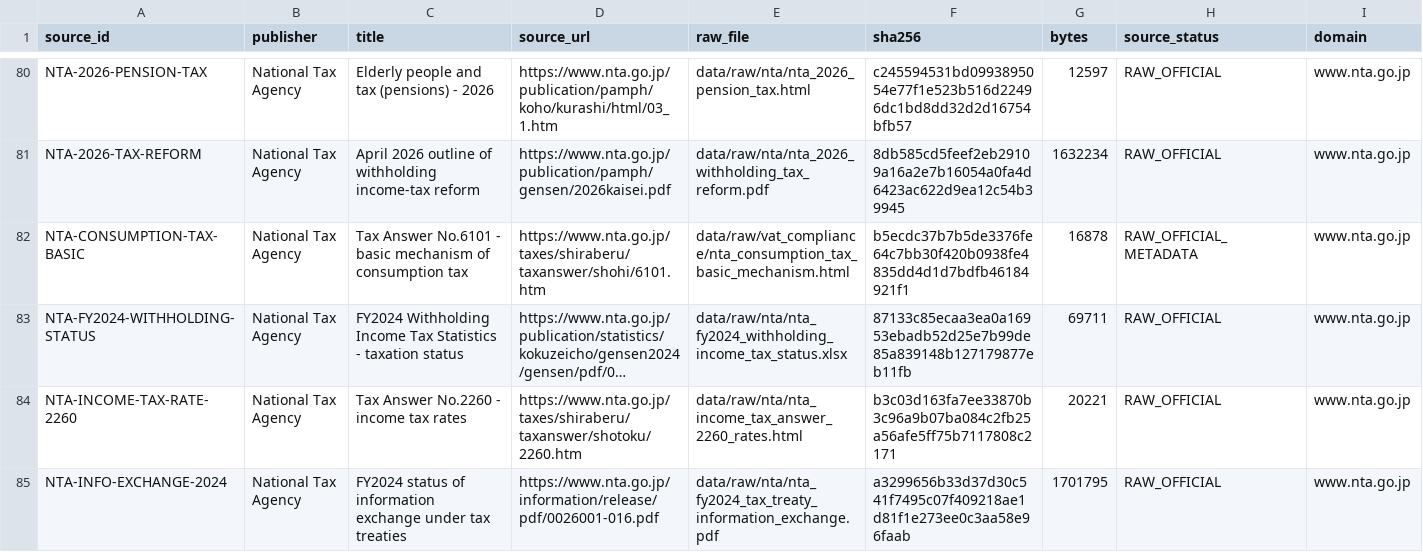
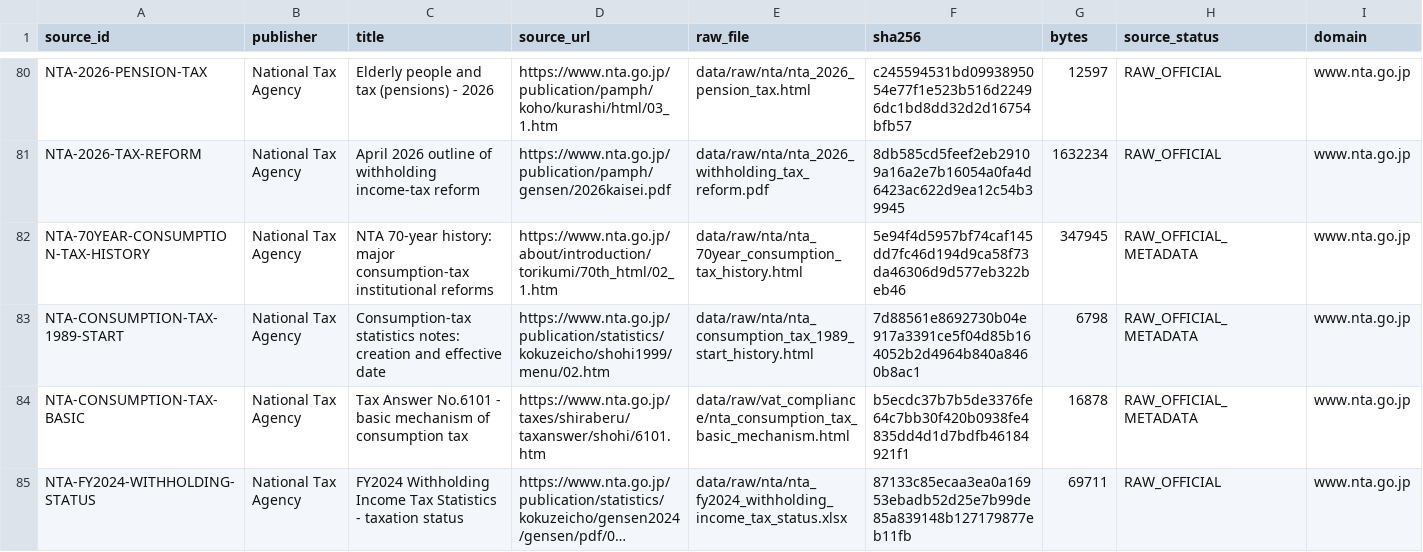
Before and after one commit to xmeta/jp-consumption-tax-reform, a CSV file: data/raw_source_redistribution_audit.csv, drawn as a sheet; only a part is shown, gaps mark what is left out; the shorter side is filled out with more unchanged rows; long unchanged cells end in …; rows hold the shown columns only; the diff names each change by its address in the sheet, - before the commit and + after, or states it on an @@ line.

Commit message:
Complete macro growth stability metadata for #121

```diff
--- a/data/raw_source_redistribution_audit.csv
+++ b/data/raw_source_redistribution_audit.csv
+row 82: NTA-70YEAR-CONSUMPTION-TAX-HISTORY | National Tax Agency | NTA 70-year history: major consumption-tax institutional reforms | https://www.nta.go.jp/about/introduction/torikumi/70th_html/02_1.htm | data/raw/nta/nta_70year_consumption_tax_history.html | 5e94f4d5957bf74caf145dd7fc46d194d9ca58f73da46306d9d577eb322beb46 | 347945 | RAW_OFFICIAL_METADATA | www.nta.go.jp
+row 83: NTA-CONSUMPTION-TAX-1989-START | National Tax Agency | Consumption-tax statistics notes: creation and effective date | https://www.nta.go.jp/publication/statistics/kokuzeicho/shohi1999/menu/02.htm | data/raw/nta/nta_consumption_tax_1989_start_history.html | 7d88561e8692730b04e917a3391ce5f04d85b164052b2d4964b840a8460b8ac1 | 6798 | RAW_OFFICIAL_METADATA | www.nta.go.jp
```
Also changed, not shown: data/source_catalog.csv, 11 other files.
